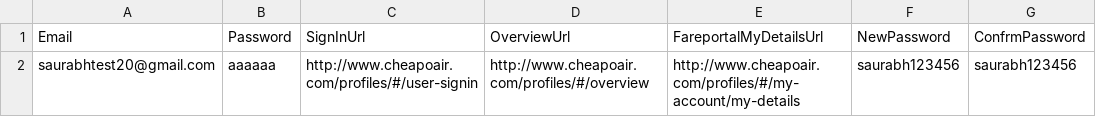
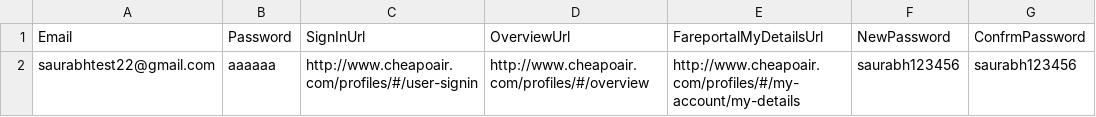
Before and after one commit to vishalsharma083/Fareportal.UserProfile.Web.UI.Tests, a CSV file: AppData/SignInInformationInMyInformation.csv, drawn as a sheet.

```diff
--- a/AppData/SignInInformationInMyInformation.csv
+++ b/AppData/SignInInformationInMyInformation.csv
@@ -1,2 +1,2 @@
 Email,Password,SignInUrl,OverviewUrl,FareportalMyDetailsUrl,NewPassword,ConfrmPassword
-saurabhtest20@gmail.com,aaaaaa,http://www.cheapoair.com/profiles/#/user-signin,http://www.cheapoair.com/profiles/#/overview,http://www.cheapoair.com/profiles/#/my-account/my-details,saurabh123456,saurabh123456
+saurabhtest22@gmail.com,aaaaaa,http://www.cheapoair.com/profiles/#/user-signin,http://www.cheapoair.com/profiles/#/overview,http://www.cheapoair.com/profiles/#/my-account/my-details,saurabh123456,saurabh123456
```
Also changed, not shown: 1 other file.
